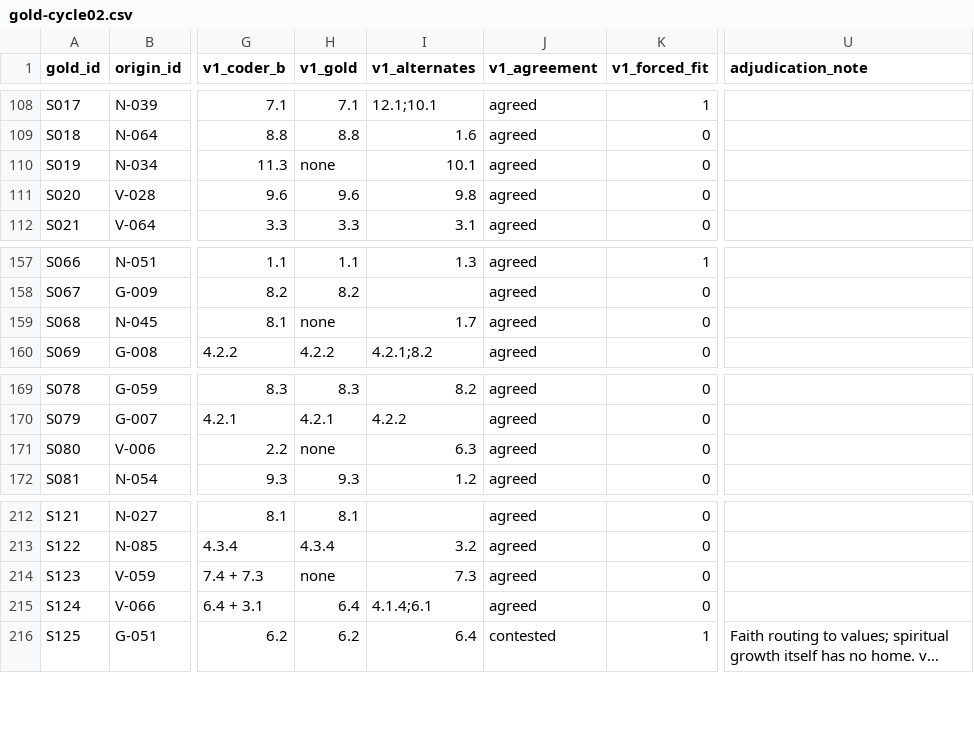
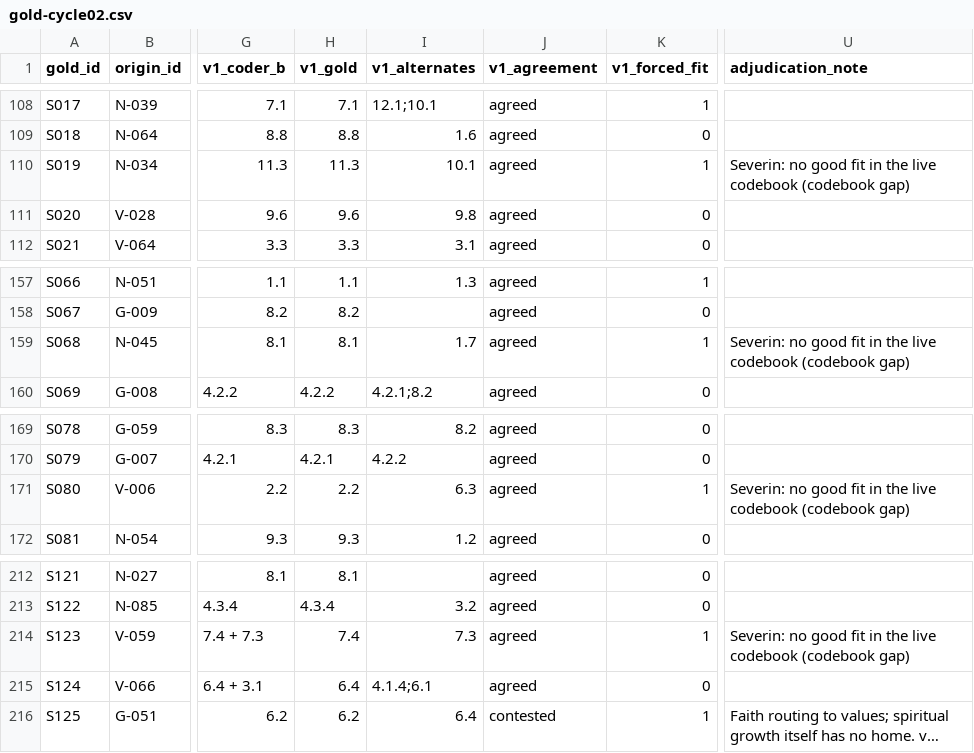
Before and after one commit to sevsevsev/Qualitative-Outcomes-Coder, a CSV file: codebook-refinement/gold/gold-cycle02.csv, drawn as a sheet; only a part is shown, gaps mark what is left out; long unchanged cells end in …; the diff names each change by its address in the sheet, - before the commit and + after, or states it on an @@ line.

```diff
--- a/codebook-refinement/gold/gold-cycle02.csv
+++ b/codebook-refinement/gold/gold-cycle02.csv
-H110 (v1_gold): none
+H110 (v1_gold): 11.3
-K110 (v1_forced_fit): 0
+K110 (v1_forced_fit): 1
-U110 (adjudication_note): (empty)
+U110 (adjudication_note): Severin: no good fit in the live codebook (codebook gap)
-H159 (v1_gold): none
+H159 (v1_gold): 8.1
-K159 (v1_forced_fit): 0
+K159 (v1_forced_fit): 1
-U159 (adjudication_note): (empty)
+U159 (adjudication_note): Severin: no good fit in the live codebook (codebook gap)
-H171 (v1_gold): none
+H171 (v1_gold): 2.2
-K171 (v1_forced_fit): 0
+K171 (v1_forced_fit): 1
-U171 (adjudication_note): (empty)
+U171 (adjudication_note): Severin: no good fit in the live codebook (codebook gap)
-H214 (v1_gold): none
+H214 (v1_gold): 7.4
-K214 (v1_forced_fit): 0
+K214 (v1_forced_fit): 1
-U214 (adjudication_note): (empty)
+U214 (adjudication_note): Severin: no good fit in the live codebook (codebook gap)
```
